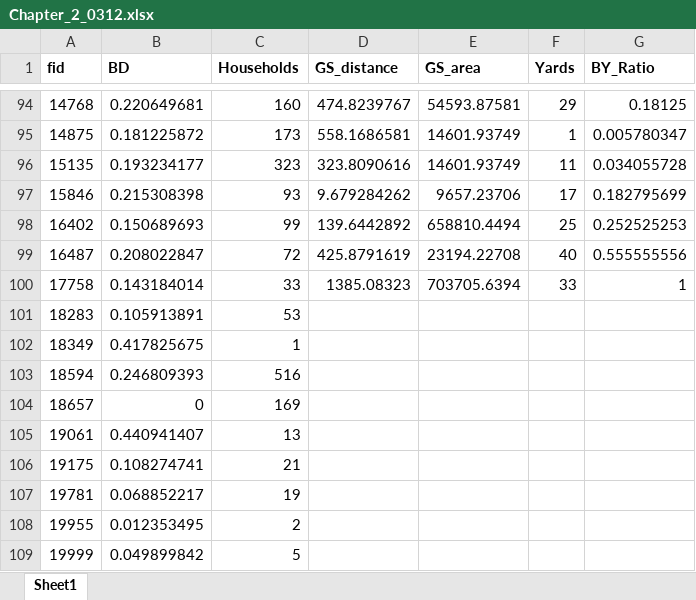
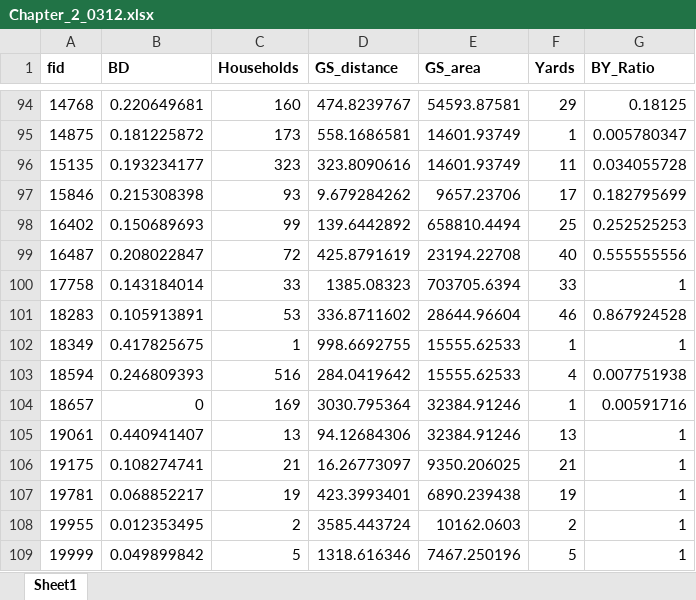
Before and after one commit to EKROFT/urban_sprawl_stats, an Excel workbook: Data/Chapter_2_0312.xlsx, sheet Sheet1, drawn as a sheet; only a part is shown, gaps mark what is left out; values as stored, in another font and other column widths than the file's, no borders; the diff covers the shown part only; the diff names each change by its address in the sheet, - before the commit and + after, or states it on an @@ line.

```diff
--- a/Data/Chapter_2_0312.xlsx (sheet Sheet1)
+++ b/Data/Chapter_2_0312.xlsx (sheet Sheet1)
-D101 (GS_distance): (empty)
+D101 (GS_distance): 336.8711602
-E101 (GS_area): (empty)
+E101 (GS_area): 28644.96604
-F101 (Yards): (empty)
+F101 (Yards): 46
-G101 (BY_Ratio): (empty)
+G101 (BY_Ratio): 0.867924528
-D102 (GS_distance): (empty)
+D102 (GS_distance): 998.6692755
-E102:E103 (GS_area): (empty)
+E102:E103 (GS_area): 15555.62533
-F102 (Yards): (empty)
+F102 (Yards): 1
-G102 (BY_Ratio): (empty)
+G102 (BY_Ratio): 1
-D103 (GS_distance): (empty)
+D103 (GS_distance): 284.0419642
-F103 (Yards): (empty)
+F103 (Yards): 4
-G103 (BY_Ratio): (empty)
+G103 (BY_Ratio): 0.007751938
-D104 (GS_distance): (empty)
+D104 (GS_distance): 3030.795364
-E104:E105 (GS_area): (empty)
+E104:E105 (GS_area): 32384.91246
-F104 (Yards): (empty)
+F104 (Yards): 1
-G104 (BY_Ratio): (empty)
+G104 (BY_Ratio): 0.00591716
-D105 (GS_distance): (empty)
+D105 (GS_distance): 94.12684306
-F105 (Yards): (empty)
+F105 (Yards): 13
-G105:G109 (BY_Ratio): (empty)
+G105:G109 (BY_Ratio): 1
-D106 (GS_distance): (empty)
+D106 (GS_distance): 16.26773097
-E106 (GS_area): (empty)
+E106 (GS_area): 9350.206025
-F106 (Yards): (empty)
+F106 (Yards): 21
-D107 (GS_distance): (empty)
+D107 (GS_distance): 423.3993401
-E107 (GS_area): (empty)
+E107 (GS_area): 6890.239438
-F107 (Yards): (empty)
+F107 (Yards): 19
-D108 (GS_distance): (empty)
+D108 (GS_distance): 3585.443724
-E108 (GS_area): (empty)
+E108 (GS_area): 10162.0603
-F108 (Yards): (empty)
+F108 (Yards): 2
-D109 (GS_distance): (empty)
+D109 (GS_distance): 1318.616346
-E109 (GS_area): (empty)
+E109 (GS_area): 7467.250196
-F109 (Yards): (empty)
+F109 (Yards): 5
```
Also changed, not shown: 2 removed rows and 347 edited cells elsewhere in this sheet, 7 other files.
